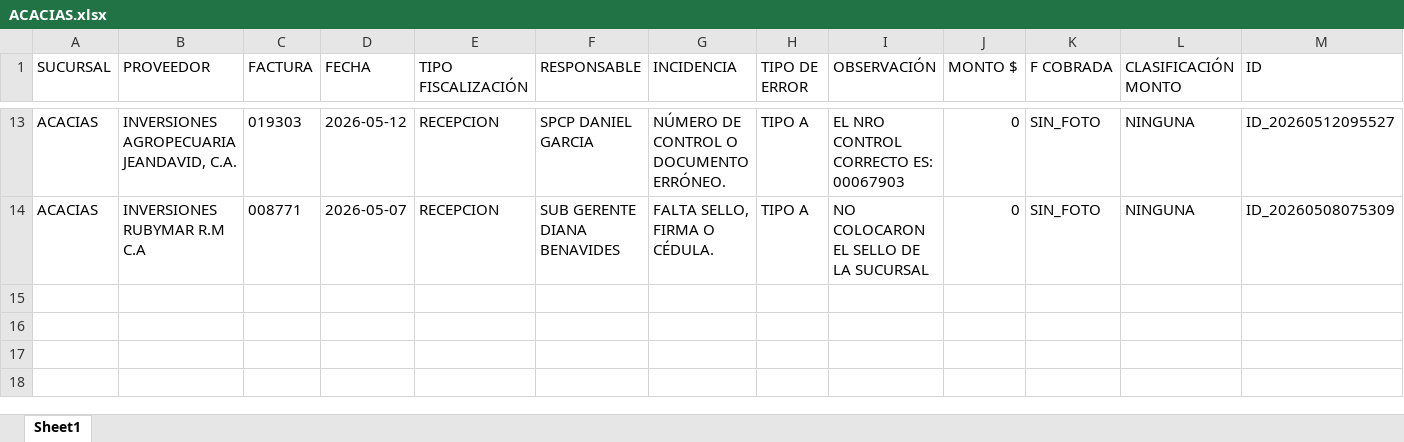
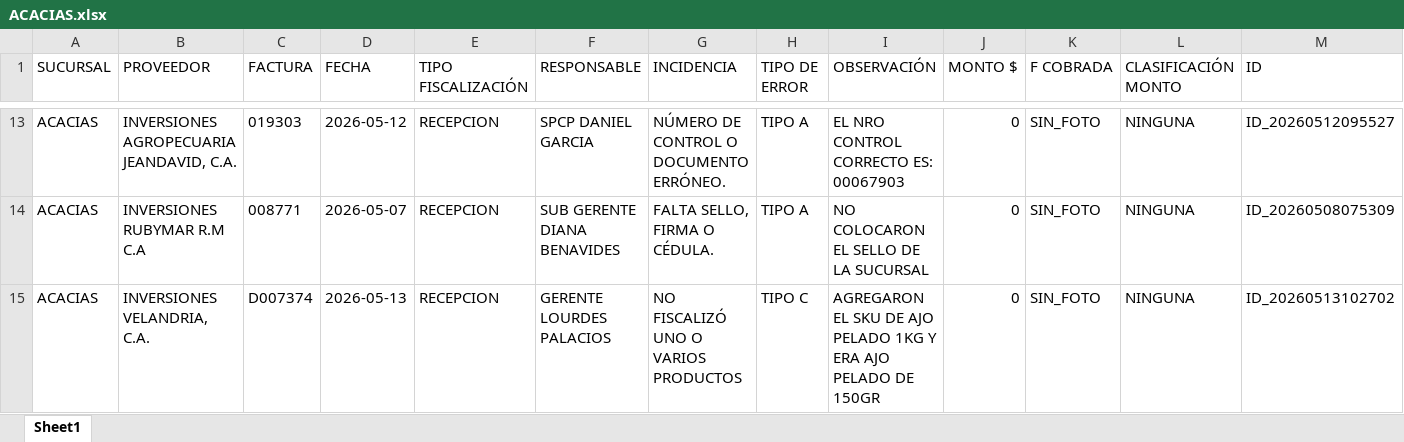
Before and after one commit to monitoreocmi/FISCALIZACION, an Excel workbook: cuadros/MAYO/ACACIAS.xlsx, sheet Sheet1, drawn as a sheet; only a part is shown, gaps mark what is left out; values as stored, in another font and other column widths than the file's, no borders; rows hold the shown columns only; the diff names each change by its address in the sheet, - before the commit and + after, or states it on an @@ line.

Commit message:
MAYO

```diff
--- a/cuadros/MAYO/ACACIAS.xlsx (sheet Sheet1)
+++ b/cuadros/MAYO/ACACIAS.xlsx (sheet Sheet1)
+row 15: ACACIAS | INVERSIONES VELANDRIA, C.A. | D007374 | 2026-05-13 | RECEPCION | GERENTE LOURDES PALACIOS | NO FISCALIZÓ UNO O VARIOS PRODUCTOS | TIPO C | AGREGARON EL SKU DE AJO PELADO 1KG Y ERA AJO PELADO DE 150GR | 0 | SIN_FOTO | NINGUNA | ID_20260513102702
```
Also changed, not shown: cuadros/MAYO/BOSQUE.xlsx, 16 other files.
